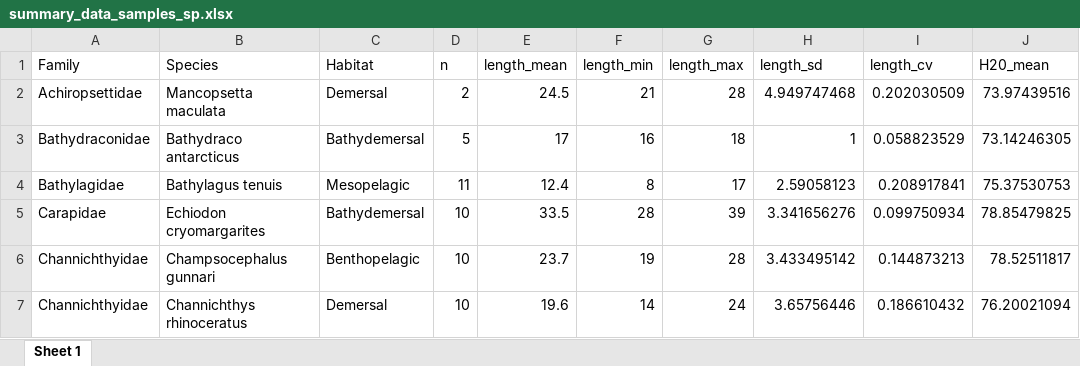
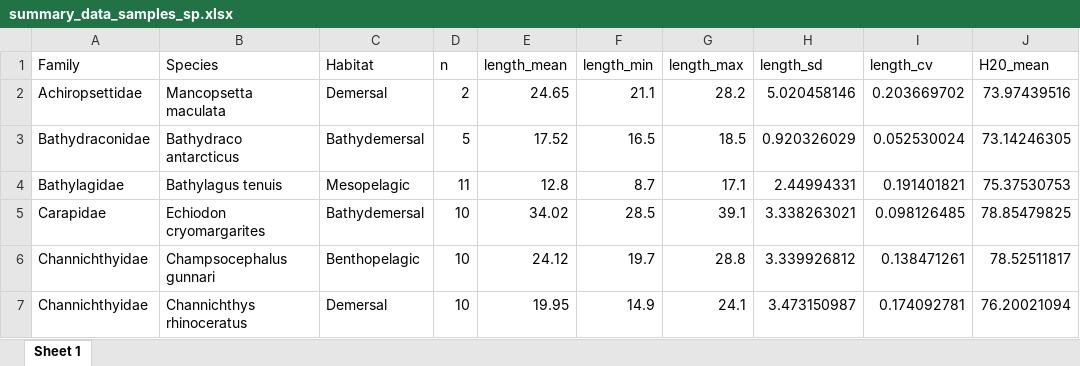
Before and after one commit to Lola-san/Kerguelen_fish_composition, an Excel workbook: output/summary_data_samples_sp.xlsx, sheet Sheet 1, drawn as a sheet; only a part is shown; values as stored, in another font and other column widths than the file's, no borders; the diff covers the shown part only; the diff names each change by its address in the sheet, - before the commit and + after, or states it on an @@ line.

```diff
--- a/output/summary_data_samples_sp.xlsx (sheet Sheet 1)
+++ b/output/summary_data_samples_sp.xlsx (sheet Sheet 1)
-E2 (length_mean): 24.5
+E2 (length_mean): 24.65
-F2 (length_min): 21
+F2 (length_min): 21.1
-G2 (length_max): 28
+G2 (length_max): 28.2
-H2 (length_sd): 4.949747468
+H2 (length_sd): 5.020458146
-I2 (length_cv): 0.202030509
+I2 (length_cv): 0.203669702
-E3 (length_mean): 17
+E3 (length_mean): 17.52
-F3 (length_min): 16
+F3 (length_min): 16.5
-G3 (length_max): 18
+G3 (length_max): 18.5
-H3 (length_sd): 1
+H3 (length_sd): 0.920326029
-I3 (length_cv): 0.058823529
+I3 (length_cv): 0.052530024
-E4 (length_mean): 12.4
+E4 (length_mean): 12.8
-F4 (length_min): 8
+F4 (length_min): 8.7
-G4 (length_max): 17
+G4 (length_max): 17.1
-H4 (length_sd): 2.59058123
+H4 (length_sd): 2.44994331
-I4 (length_cv): 0.208917841
+I4 (length_cv): 0.191401821
-E5 (length_mean): 33.5
+E5 (length_mean): 34.02
-F5 (length_min): 28
+F5 (length_min): 28.5
-G5 (length_max): 39
+G5 (length_max): 39.1
-H5 (length_sd): 3.341656276
+H5 (length_sd): 3.338263021
-I5 (length_cv): 0.099750934
+I5 (length_cv): 0.098126485
-E6 (length_mean): 23.7
+E6 (length_mean): 24.12
-F6 (length_min): 19
+F6 (length_min): 19.7
-G6 (length_max): 28
+G6 (length_max): 28.8
-H6 (length_sd): 3.433495142
+H6 (length_sd): 3.339926812
-I6 (length_cv): 0.144873213
+I6 (length_cv): 0.138471261
-E7 (length_mean): 19.6
+E7 (length_mean): 19.95
-F7 (length_min): 14
+F7 (length_min): 14.9
-G7 (length_max): 24
+G7 (length_max): 24.1
-H7 (length_sd): 3.65756446
+H7 (length_sd): 3.473150987
-I7 (length_cv): 0.186610432
+I7 (length_cv): 0.174092781
```
Also changed, not shown: 127 edited cells elsewhere in this sheet, output/01.technical_outliers_and_loq/fish_id_outliers.xlsx, output/01.technical_outliers_and_loq/samples_fish_nut_under_LOQ.xlsx, 49 other files.
